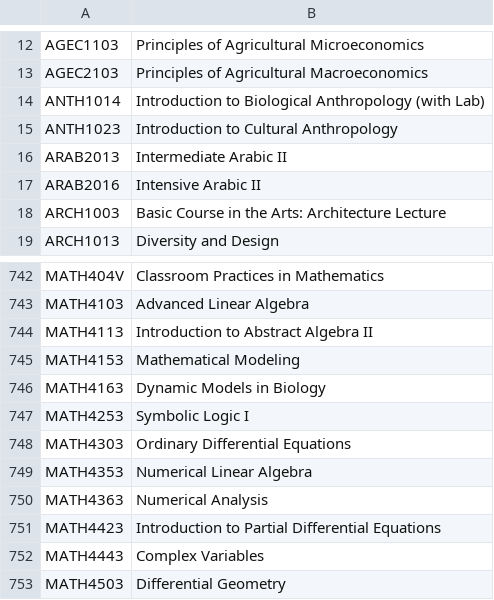
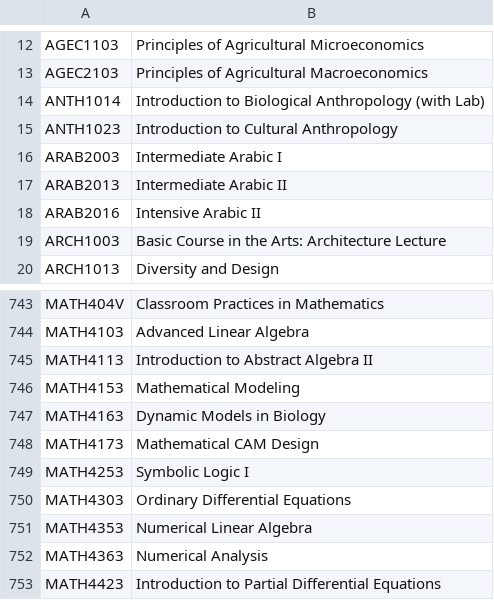
Before and after one commit to cox5529/degree-planner, a CSV file: data/course_names.csv, drawn as a sheet; only a part is shown, gaps mark what is left out; the shorter side is filled out with more unchanged rows; the diff names each change by its address in the sheet, - before the commit and + after, or states it on an @@ line.

Commit message:
Added two course names
I blame Brando

```diff
--- a/data/course_names.csv
+++ b/data/course_names.csv
+row 16: ARAB2003 | Intermediate Arabic I
+row 748: MATH4173 | Mathematical CAM Design
```
